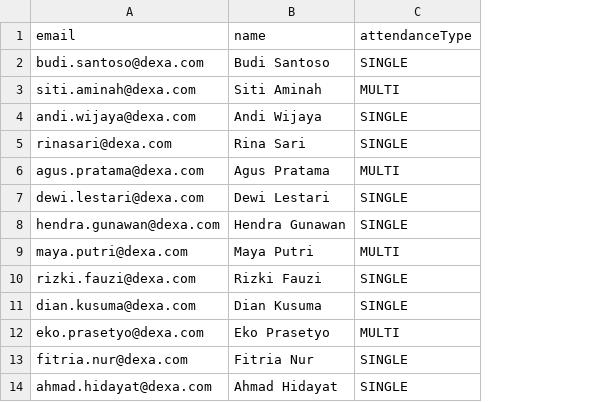
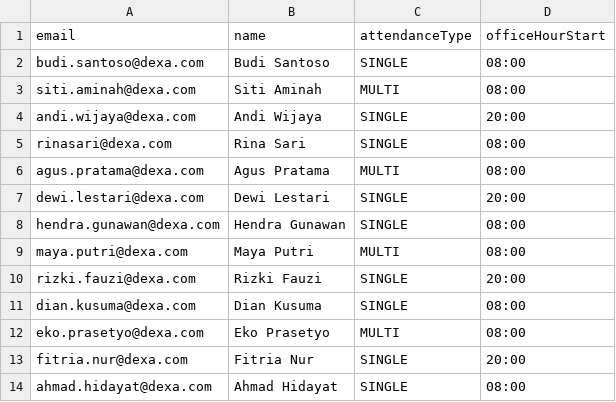
Before and after one commit to byansanur/dexa-wfh-app, a CSV file: sample_employees.csv, drawn as a sheet; only a part is shown; the diff names each change by its address in the sheet, - before the commit and + after, or states it on an @@ line.

Commit message:
feat: Add office hour scheduling, top 3 fairness rules, and refactor Employee UI

```diff
--- a/sample_employees.csv
+++ b/sample_employees.csv
+column D (officeHourStart), rows 2-14: 08:00 | 08:00 | 20:00 | 08:00 | 08:00 | 20:00 | 08:00 | 08:00 | 20:00 | 08:00 | 08:00 | 20:00 | 08:00
```
Also changed, not shown: 10 other files.
